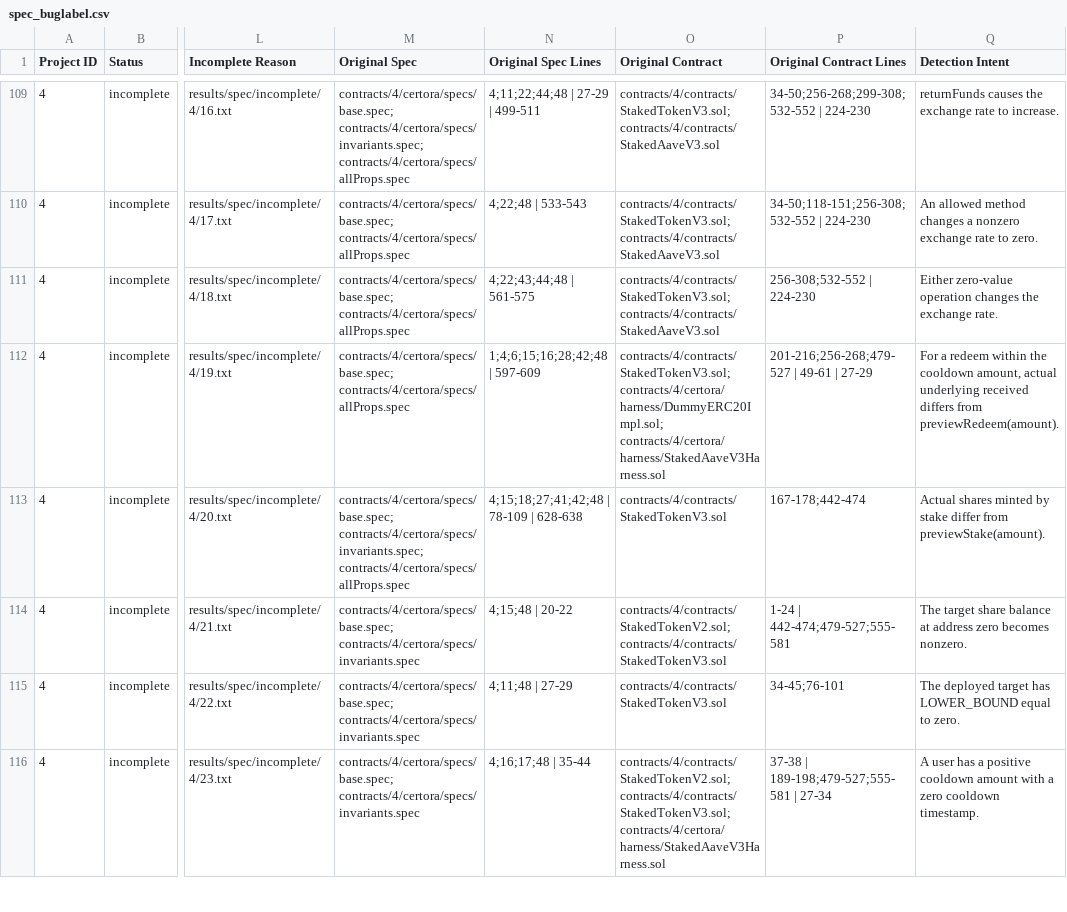
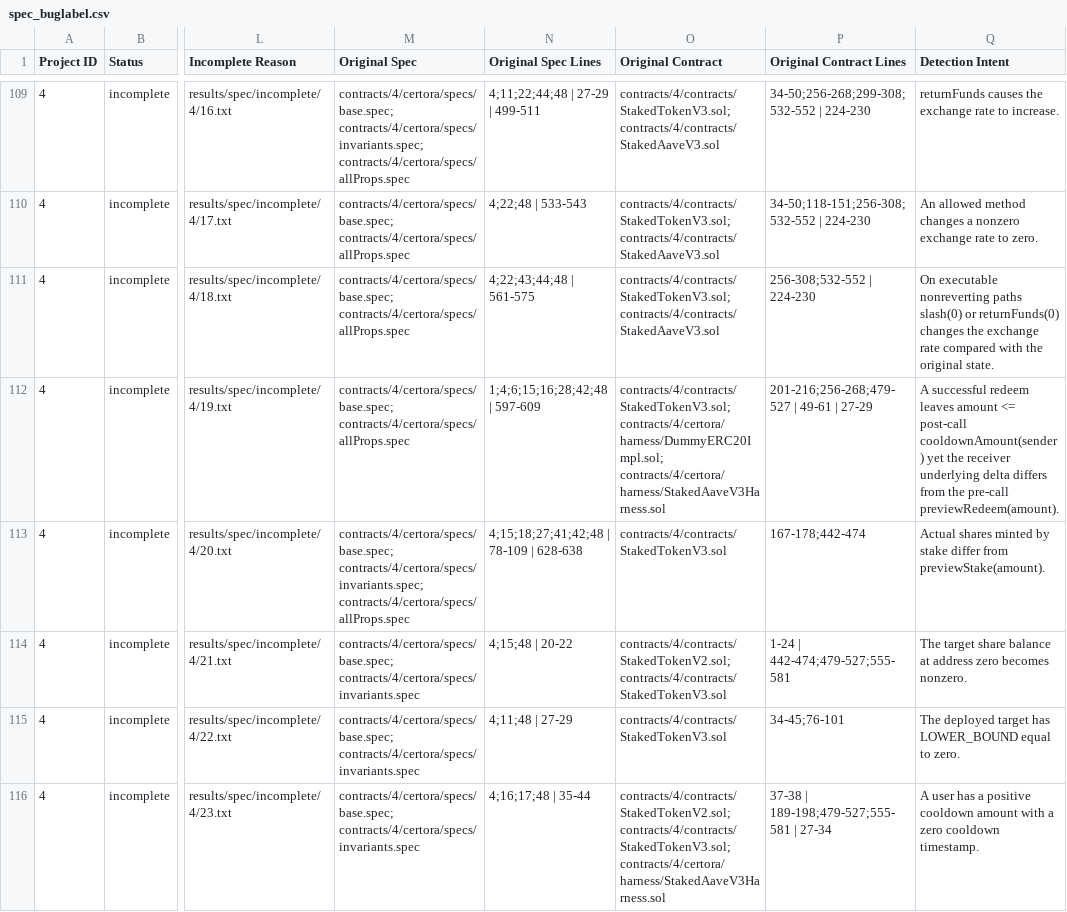
Before and after one commit to matheus-junio-da-silva/Web3Bugs, a CSV file: Web3Bugs-certora/results/spec/spec_buglabel.csv, drawn as a sheet; only a part is shown, gaps mark what is left out; the diff covers the shown part only; the diff names each change by its address in the sheet, - before the commit and + after, or states it on an @@ line.

```diff
--- a/Web3Bugs-certora/results/spec/spec_buglabel.csv
+++ b/Web3Bugs-certora/results/spec/spec_buglabel.csv
-Q111 (Detection Intent): Either zero-value operation changes the exchange rate.
+Q111 (Detection Intent): On executable nonreverting paths slash(0) or returnFunds(0) changes the exchange rate compared with the original state.
-Q112 (Detection Intent): For a redeem within the cooldown amount, actual underlying received differs from previewRedeem(amount).
+Q112 (Detection Intent): A successful redeem leaves amount <= post-call cooldownAmount(sender) yet the receiver underlying delta differs from the pre-call previewRedeem(amount).
```
Also changed, not shown: 16 edited cells elsewhere in this file, 3 other files.
